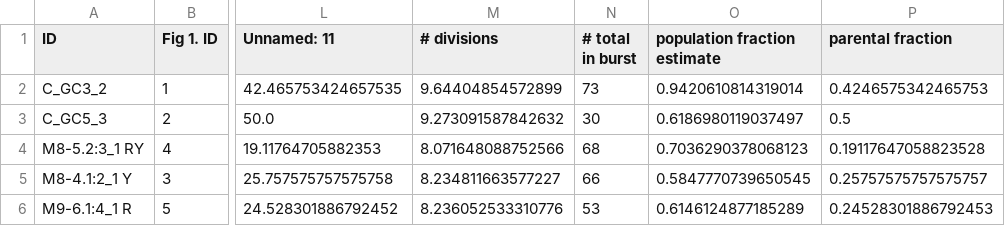
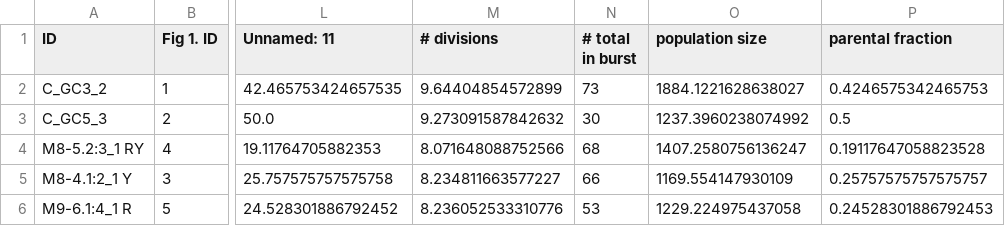
Before and after one commit to dewitt-lab/aid-sim, a CSV file: output/data.csv, drawn as a sheet; only a part is shown, gaps mark what is left out; the diff names each change by its address in the sheet, - before the commit and + after, or states it on an @@ line.

```diff
--- a/output/data.csv
+++ b/output/data.csv
-O1: population fraction estimate
+O1: population size
-O2 (population size): 0.9420610814319014
+O2 (population size): 1884.1221628638027
-O3 (population size): 0.6186980119037497
+O3 (population size): 1237.3960238074992
-O4 (population size): 0.7036290378068123
+O4 (population size): 1407.2580756136247
-O5 (population size): 0.5847770739650545
+O5 (population size): 1169.554147930109
-O6 (population size): 0.6146124877185289
+O6 (population size): 1229.224975437058
```
Also changed, not shown: 5 other files.
